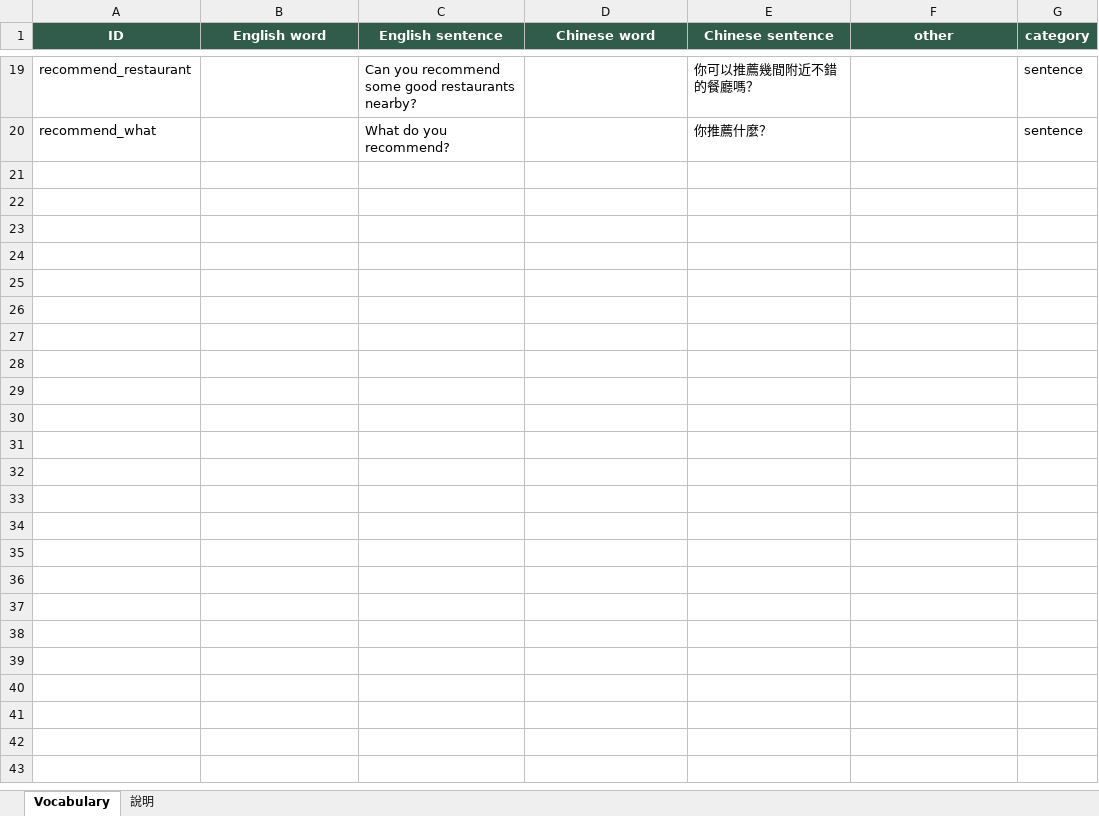
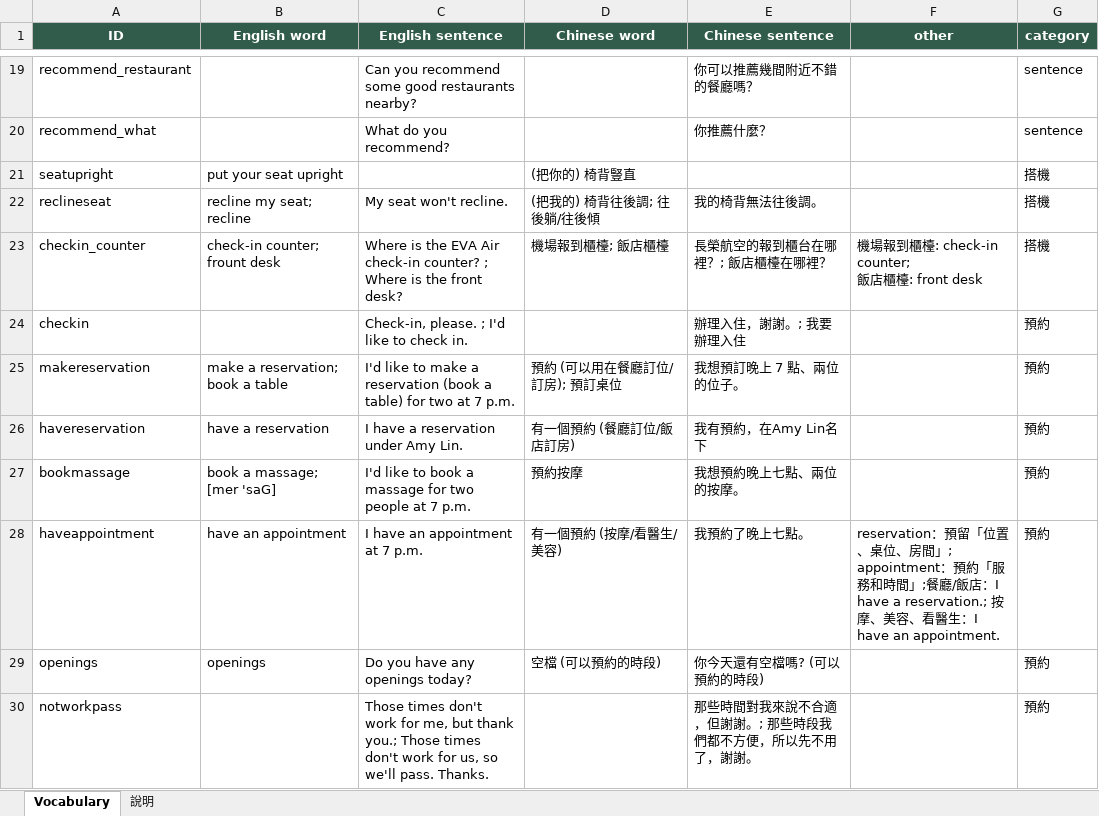
Before and after one commit to beanmai1124/vocabulary-pwa, an Excel workbook: vocabulary.xlsx, sheet Vocabulary, drawn as a sheet; only a part is shown, gaps mark what is left out; values as stored, in another font and other column widths than the file's, no borders; table styles not drawn; ↵ is a line break in a cell; the diff names each change by its address in the sheet, - before the commit and + after, or states it on an @@ line.

Commit message:
Add files via upload

```diff
--- a/vocabulary.xlsx (sheet Vocabulary)
+++ b/vocabulary.xlsx (sheet Vocabulary)
+row 21: seatupright | put your seat upright |  | (把你的) 椅背豎直 |  |  | 搭機
+row 22: reclineseat | recline my seat; recline | My seat won't recline. | (把我的) 椅背往後調; 往後躺/往後傾 | 我的椅背無法往後調。 |  | 搭機
+row 23: checkin_counter | check-in counter; frount desk | Where is the EVA Air check-in counter? ; Where is the front desk? | 機場報到櫃檯; 飯店櫃檯 | 長榮航空的報到櫃台在哪裡？; 飯店櫃檯在哪裡？ | 機場報到櫃檯: check-in counter; ↵ 飯店櫃檯: front desk | 搭機
+row 24: checkin |  | Check-in, please. ; I'd like to check in. |  | 辦理入住，謝謝。; 我要辦理入住 |  | 預約
+row 25: makereservation | make a reservation; book a table | I'd like to make a reservation (book a table) for two at 7 p.m. | 預約 (可以用在餐廳訂位/訂房); 預訂桌位 | 我想預訂晚上 7 點、兩位的位子。 |  | 預約
+row 26: havereservation | have a reservation | I have a reservation under Amy Lin. | 有一個預約 (餐廳訂位/飯店訂房) | 我有預約，在Amy Lin名下 |  | 預約
+row 27: bookmassage | book a massage; [mer 'saG] | I'd like to book a massage for two people at 7 p.m. | 預約按摩 | 我想預約晚上七點、兩位的按摩。 |  | 預約
+row 28: haveappointment | have an appointment | I have an appointment at 7 p.m. | 有一個預約 (按摩/看醫生/美容) | 我預約了晚上七點。 | reservation：預留「位置、桌位、房間」; appointment：預約「服務和時間」;餐廳/飯店：I have a reservation.; 按摩、美容、看醫生：I have an appointment. | 預約
+row 29: openings | openings | Do you have any openings today? | 空檔 (可以預約的時段) | 你今天還有空檔嗎? (可以預約的時段) |  | 預約
+row 30: notworkpass |  | Those times don't work for me, but thank you.; Those times don't work for us, so we'll pass. Thanks. |  | 那些時間對我來說不合適，但謝謝。; 那些時段我們都不方便，所以先不用了，謝謝。 |  | 預約
```
